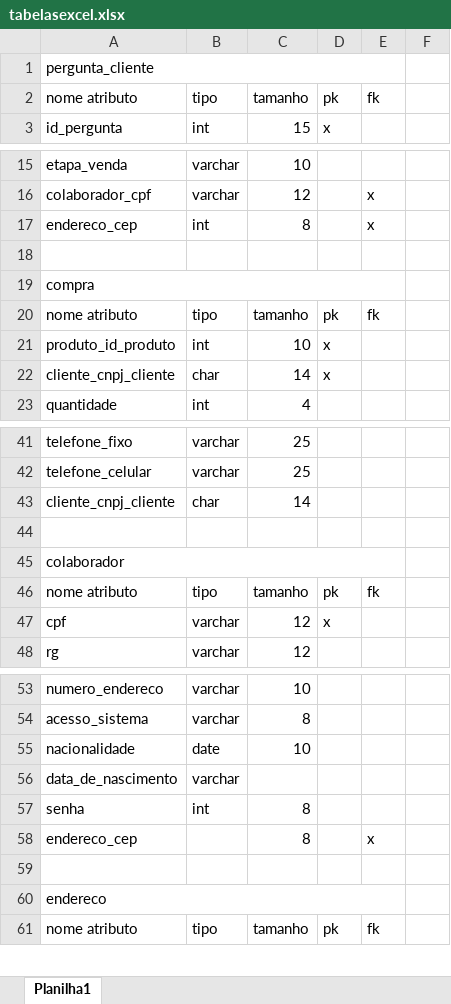
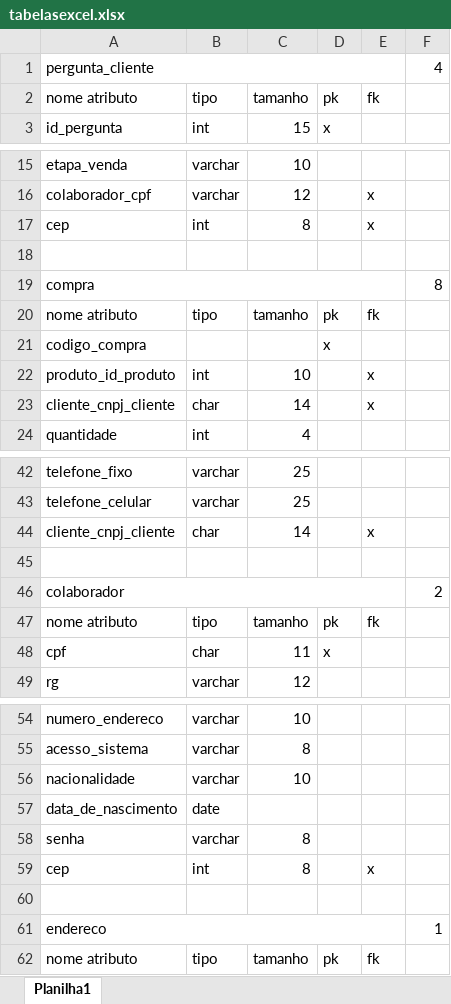
Before and after one commit to julianosilva23/-Sales2you, an Excel workbook: tabelasexcel.xlsx, sheet Planilha1, drawn as a sheet; only a part is shown, gaps mark what is left out; values as stored, in another font and other column widths than the file's, no cell formats; addresses are those after the commit; the diff covers the shown part only; the diff names each change by its address in the sheet, - before the commit and + after, or states it on an @@ line.

Commit message:
coreccoes de tabelas problemas de cep e pk e fk

```diff
--- a/tabelasexcel.xlsx (sheet Planilha1)
+++ b/tabelasexcel.xlsx (sheet Planilha1)
-F1: (empty)
+F1: 4
-A17: endereco_cep
+A17: cep
-F19: (empty)
+F19: 8
+row 21: codigo_compra |  |  | x
-D22:D23: x
+D22:D23: (empty)
-E22:E23: (empty)
+E22:E23: x
-E44: (empty)
+E44: x
-F46: (empty)
+F46: 2
-B48: varchar
+B48: char
-C48: 12
+C48: 11
-B56: date
+B56: varchar
-B57: varchar
+B57: date
-B58: int
+B58: varchar
-A59: endereco_cep
+A59: cep
-B59: (empty)
+B59: int
-F61: (empty)
+F61: 1
```
Also changed, not shown: 8 edited cells elsewhere in this sheet, cell formats, 3 other files.
